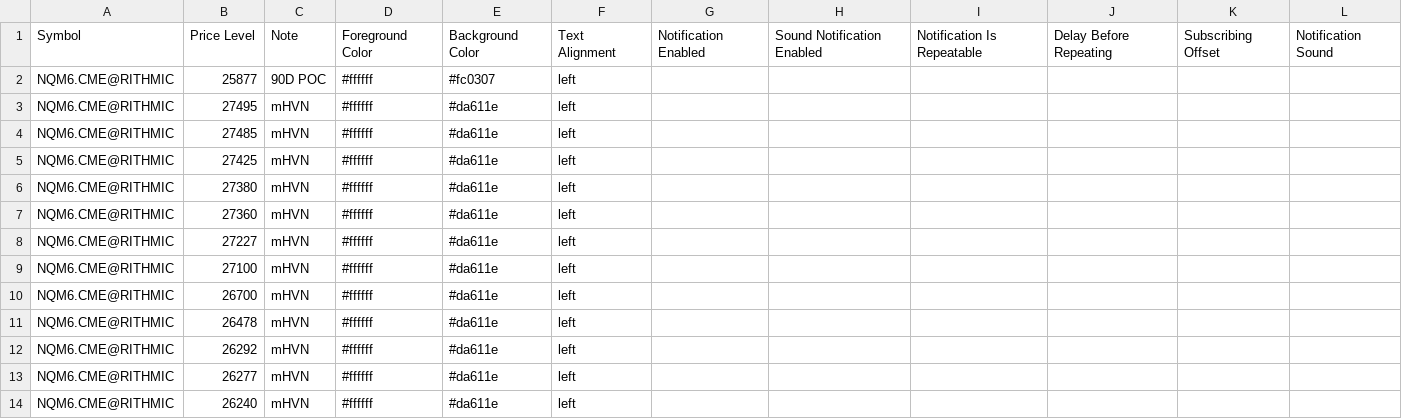
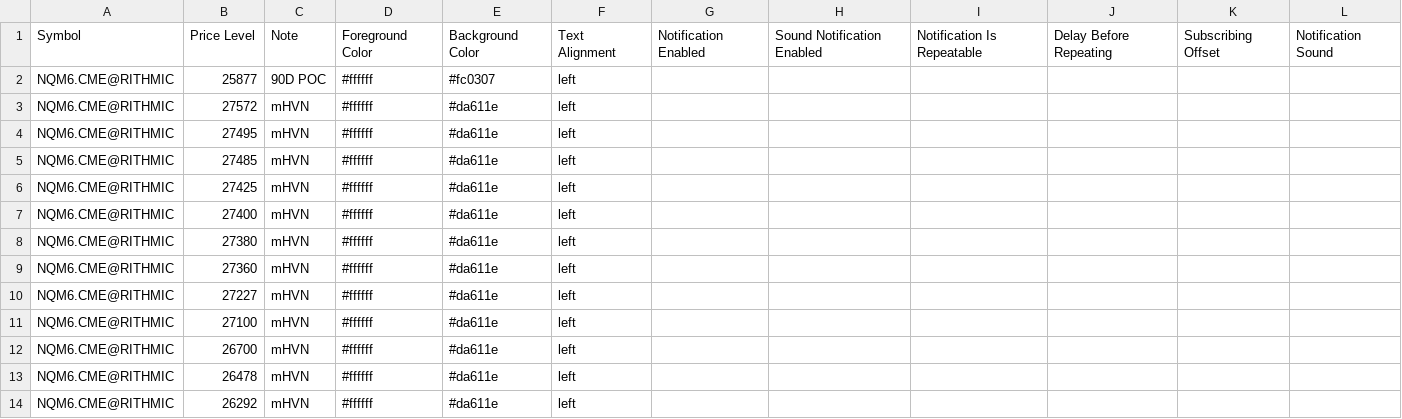
Before and after one commit to Thinkwithbookmap/Cloud-notes, a CSV file: NQ.csv, drawn as a sheet; only a part is shown; the shorter side is filled out with more unchanged rows.

Commit message:
Update NQ.csv

```diff
--- a/NQ.csv
+++ b/NQ.csv
@@ -2,2 +2,3 @@ Symbol,Price Level,Note,Foreground Color,Background Color,Text Alignment,Notific
 NQM6.CME@RITHMIC,25877,90D POC,#ffffff,#fc0307,left,,,,,,
+NQM6.CME@RITHMIC,27572,mHVN,#ffffff,#da611e,left,,,,,,
 NQM6.CME@RITHMIC,27495,mHVN,#ffffff,#da611e,left,,,,,,
@@ -5,2 +6,3 @@ NQM6.CME@RITHMIC,27485,mHVN,#ffffff,#da611e,left,,,,,,
 NQM6.CME@RITHMIC,27425,mHVN,#ffffff,#da611e,left,,,,,,
+NQM6.CME@RITHMIC,27400,mHVN,#ffffff,#da611e,left,,,,,,
 NQM6.CME@RITHMIC,27380,mHVN,#ffffff,#da611e,left,,,,,,
```
